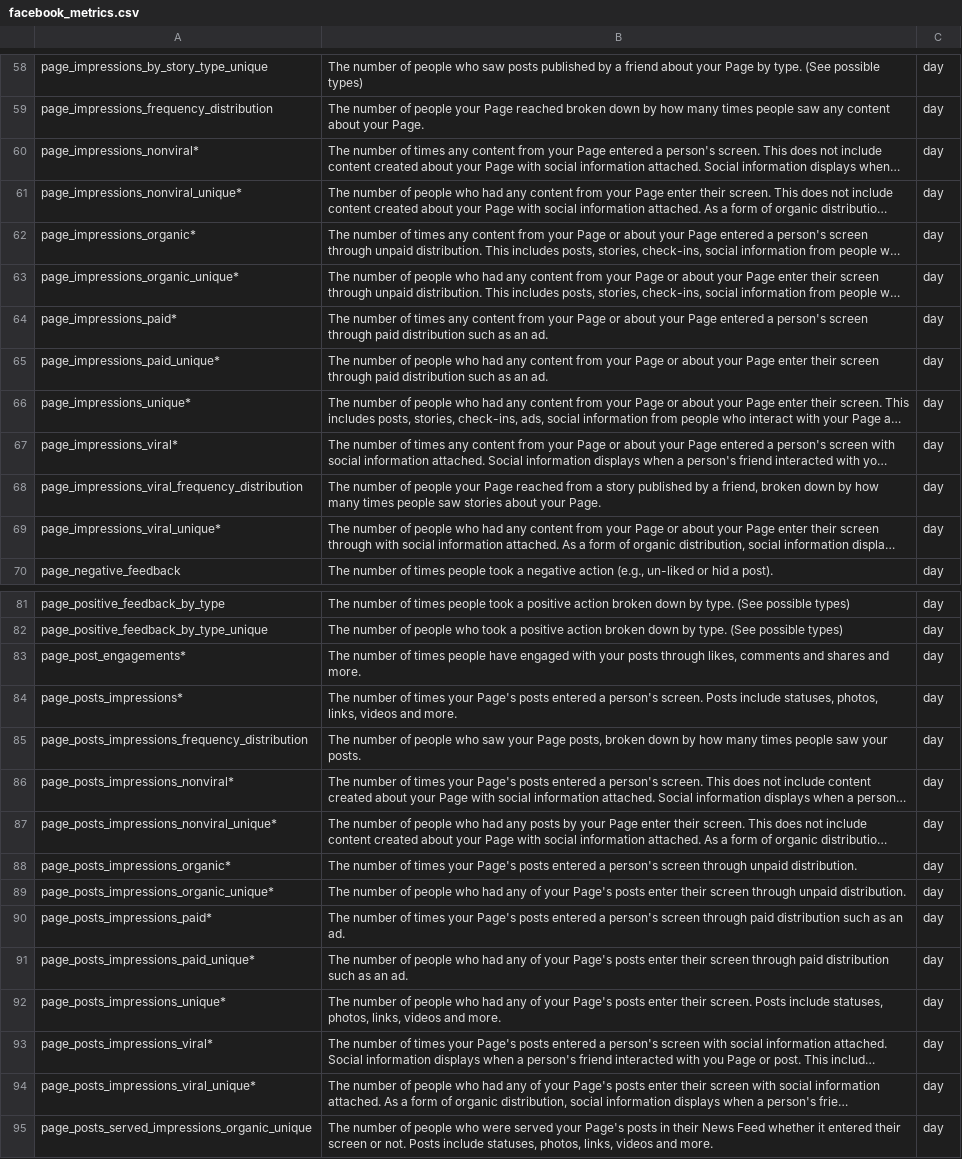
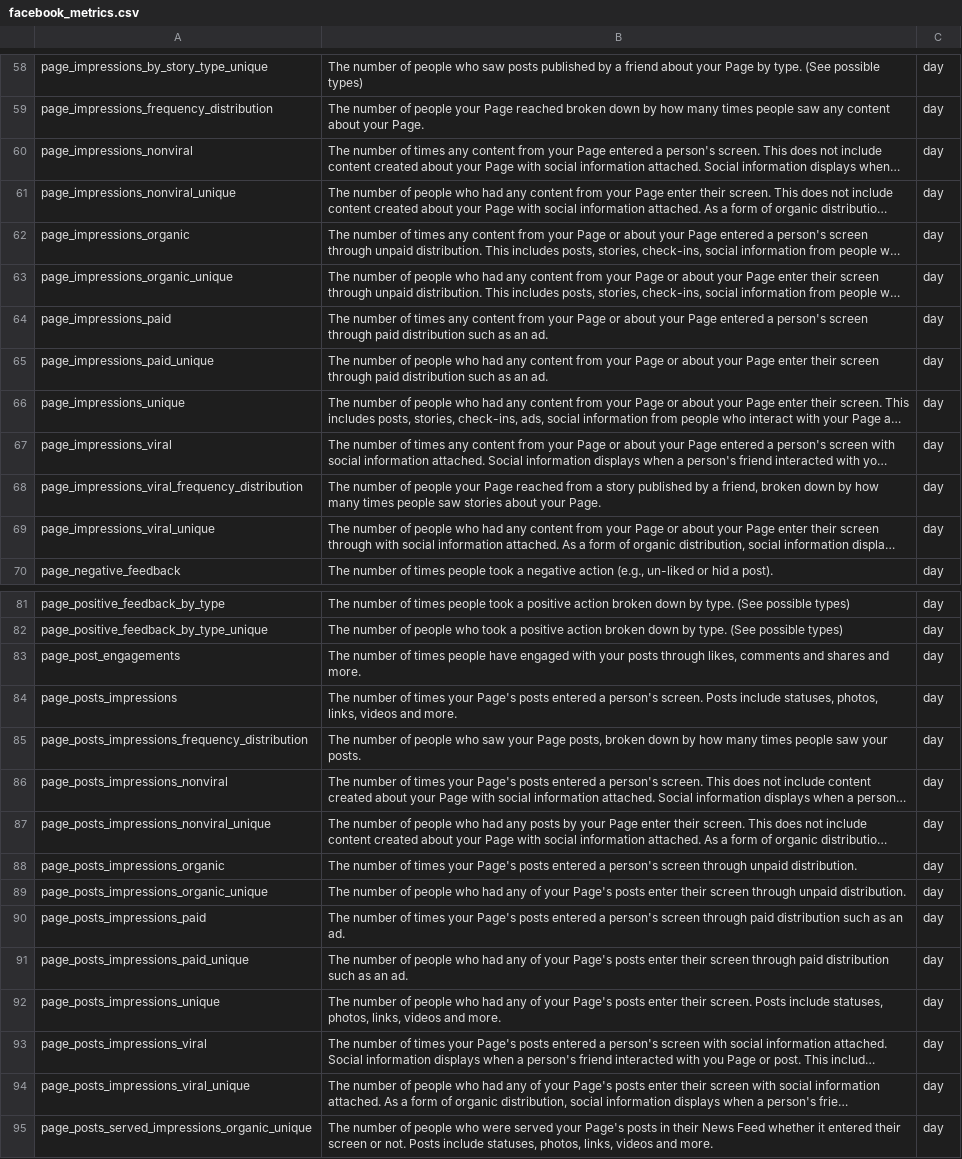
Before and after one commit to warpcomdev/sentiment, a CSV file: etls/facebook/facebook_metrics.csv, drawn as a sheet; only a part is shown, gaps mark what is left out; long unchanged cells end in …; the diff covers the shown part only; the diff names each change by its address in the sheet, - before the commit and + after, or states it on an @@ line.

```diff
--- a/etls/facebook/facebook_metrics.csv
+++ b/etls/facebook/facebook_metrics.csv
-A60: page_impressions_nonviral*
+A60: page_impressions_nonviral
-A61: page_impressions_nonviral_unique*
+A61: page_impressions_nonviral_unique
-A62: page_impressions_organic*
+A62: page_impressions_organic
-A63: page_impressions_organic_unique*
+A63: page_impressions_organic_unique
-A64: page_impressions_paid*
+A64: page_impressions_paid
-A65: page_impressions_paid_unique*
+A65: page_impressions_paid_unique
-A66: page_impressions_unique*
+A66: page_impressions_unique
-A67: page_impressions_viral*
+A67: page_impressions_viral
-A69: page_impressions_viral_unique*
+A69: page_impressions_viral_unique
-A83: page_post_engagements*
+A83: page_post_engagements
-A84: page_posts_impressions*
+A84: page_posts_impressions
-A86: page_posts_impressions_nonviral*
+A86: page_posts_impressions_nonviral
-A87: page_posts_impressions_nonviral_unique*
+A87: page_posts_impressions_nonviral_unique
-A88: page_posts_impressions_organic*
+A88: page_posts_impressions_organic
-A89: page_posts_impressions_organic_unique*
+A89: page_posts_impressions_organic_unique
-A90: page_posts_impressions_paid*
+A90: page_posts_impressions_paid
-A91: page_posts_impressions_paid_unique*
+A91: page_posts_impressions_paid_unique
-A92: page_posts_impressions_unique*
+A92: page_posts_impressions_unique
-A93: page_posts_impressions_viral*
+A93: page_posts_impressions_viral
-A94: page_posts_impressions_viral_unique*
+A94: page_posts_impressions_viral_unique
```
Also changed, not shown: 30 edited cells elsewhere in this file, 10 other files.
